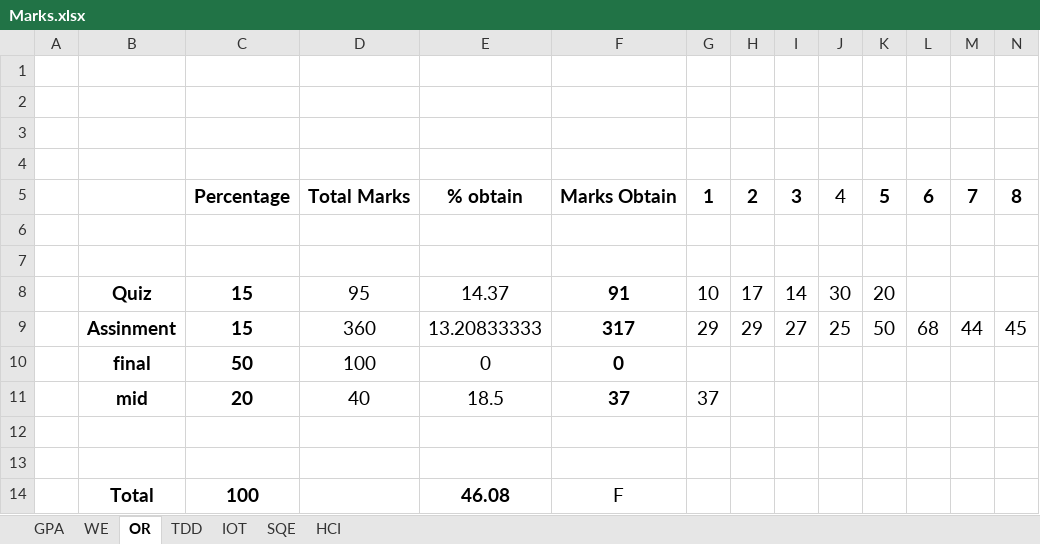
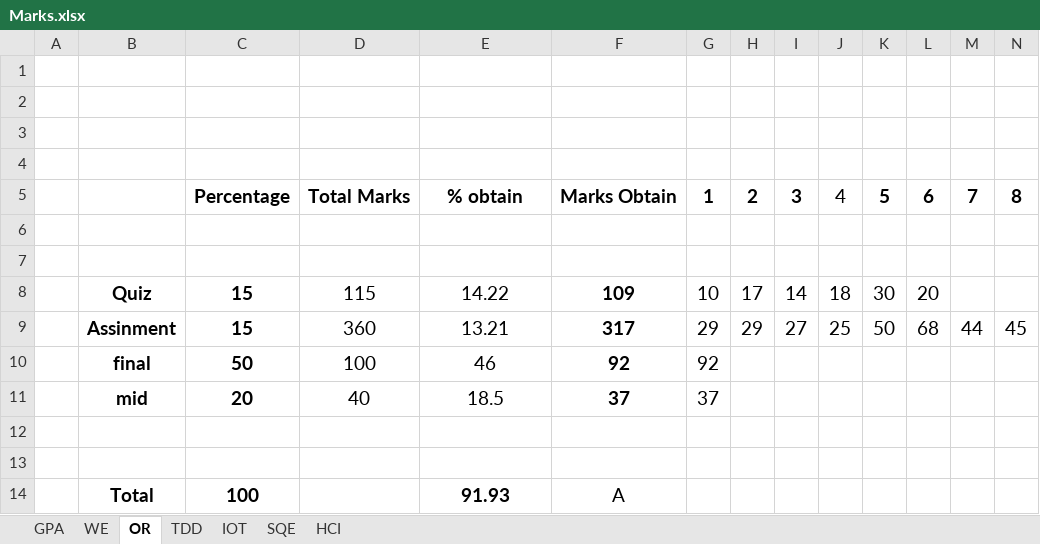
Before and after one commit to MFY2000/Semeste_6_SPRING-2022_, an Excel workbook: Marks.xlsx, sheet OR, drawn as a sheet; values as stored, in another font and other column widths than the file's, no borders; removed rows and columns are numbered as before the commit, all else as after; the diff names each change by its address in the sheet, - before the commit and + after, or states it on an @@ line.

```diff
--- a/Marks.xlsx (sheet OR)
+++ b/Marks.xlsx (sheet OR)
-row 8:  | Quiz | 15 | 95 | 14.37 | 91 | 10 | 17 | 14 | 30 | 20
+row 8:  | Quiz | 15 | 115 | 14.22 | 109 | 10 | 17 | 14 | 18 | 30 | 20
-E9: 13.20833333
+E9: 13.21
-E10: 0
+E10: 46
-F10: 0
+F10: 92
-G10: (empty)
+G10: 92
-E14: 46.08
+E14: 91.93
-F14: F
+F14: A
```
Also changed, not shown: sheet GPA, sheet TDD, sheet SQE.
